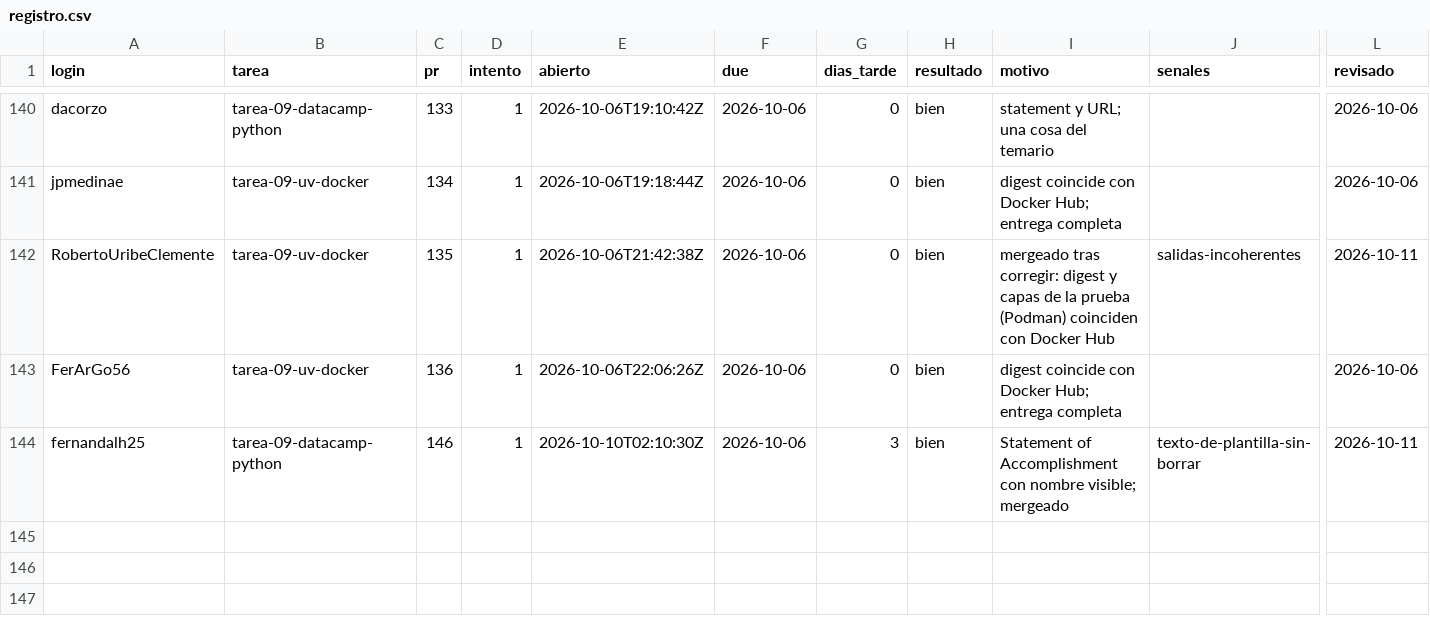
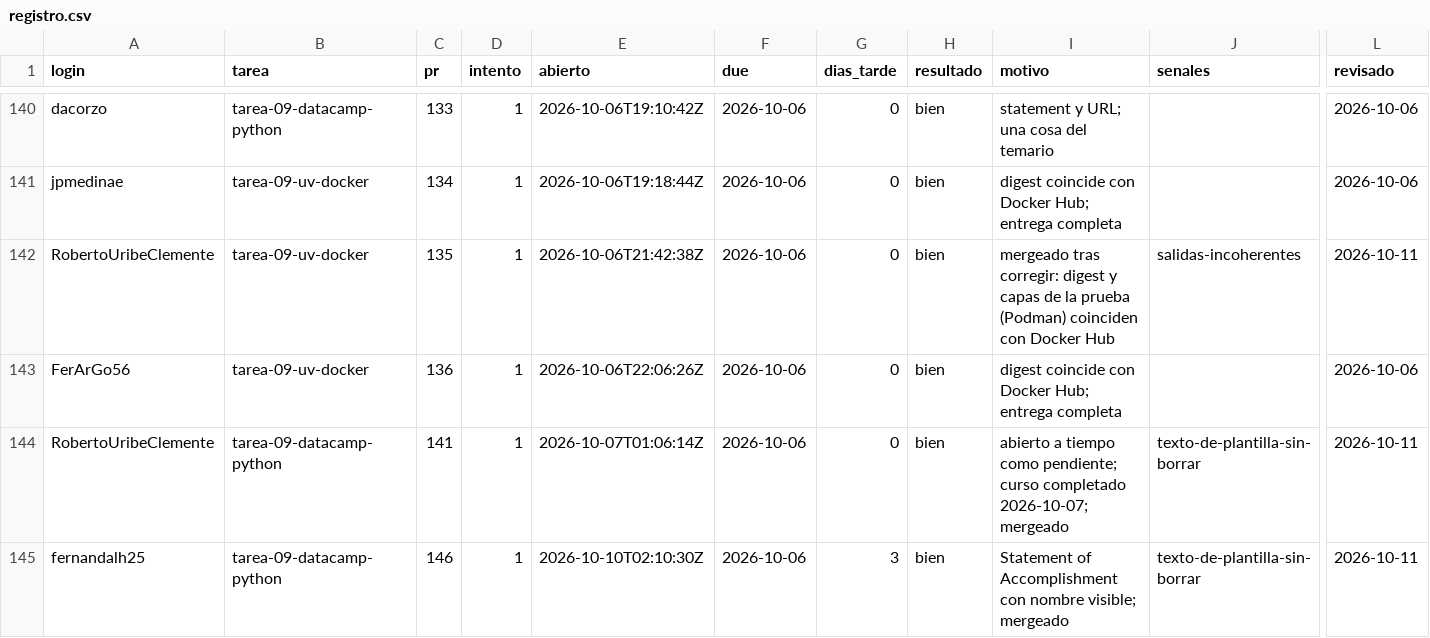
Before and after one commit to raya-lucaria/fdd_o26, a CSV file: registro.csv, drawn as a sheet; only a part is shown, gaps mark what is left out; rows hold the shown columns only; the diff names each change by its address in the sheet, - before the commit and + after, or states it on an @@ line.

Commit message:
registro: RobertoUribeClemente tarea-09-datacamp-python #141 bien

```diff
--- a/registro.csv
+++ b/registro.csv
+row 144: RobertoUribeClemente | tarea-09-datacamp-python | 141 | 1 | 2026-10-07T01:06:14Z | 2026-10-06 | 0 | bien | abierto a tiempo como pendiente; curso completado 2026-10-07; mergeado | texto-de-plantilla-sin-borrar | 2026-10-11
```
